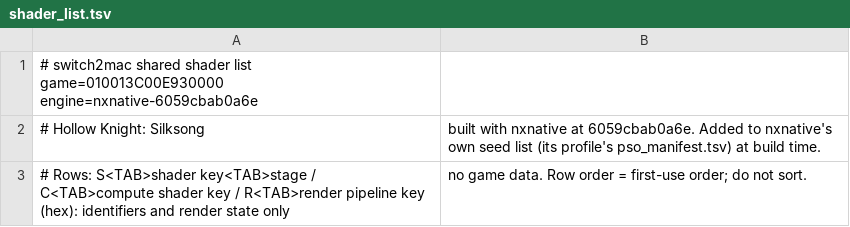
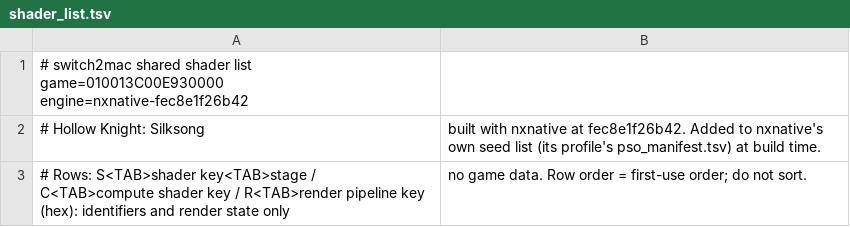
Before and after one commit to IT-Kwj/switch2mac, a TSV file: games/hollow-knight-silksong/shader_list.tsv, drawn as a sheet.

```diff
--- a/games/hollow-knight-silksong/shader_list.tsv
+++ b/games/hollow-knight-silksong/shader_list.tsv
@@ -1,3 +1,3 @@
-# switch2mac shared shader list	game=010013C00E930000	engine=nxnative-6059cbab0a6e
-# Hollow Knight: Silksong, built with nxnative at 6059cbab0a6e. Added to nxnative's own seed list (its profile's pso_manifest.tsv) at build time.
+# switch2mac shared shader list	game=010013C00E930000	engine=nxnative-fec8e1f26b42
+# Hollow Knight: Silksong, built with nxnative at fec8e1f26b42. Added to nxnative's own seed list (its profile's pso_manifest.tsv) at build time.
 # Rows: S<TAB>shader key<TAB>stage / C<TAB>compute shader key / R<TAB>render pipeline key (hex): identifiers and render state only, no game data. Row order = first-use order; do not sort.
```
Also changed, not shown: 2 other files.
